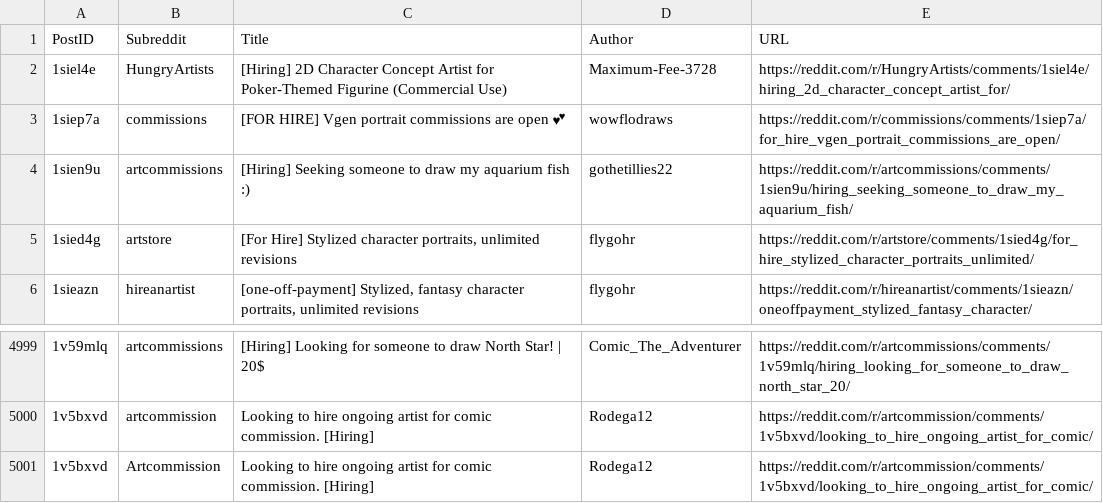
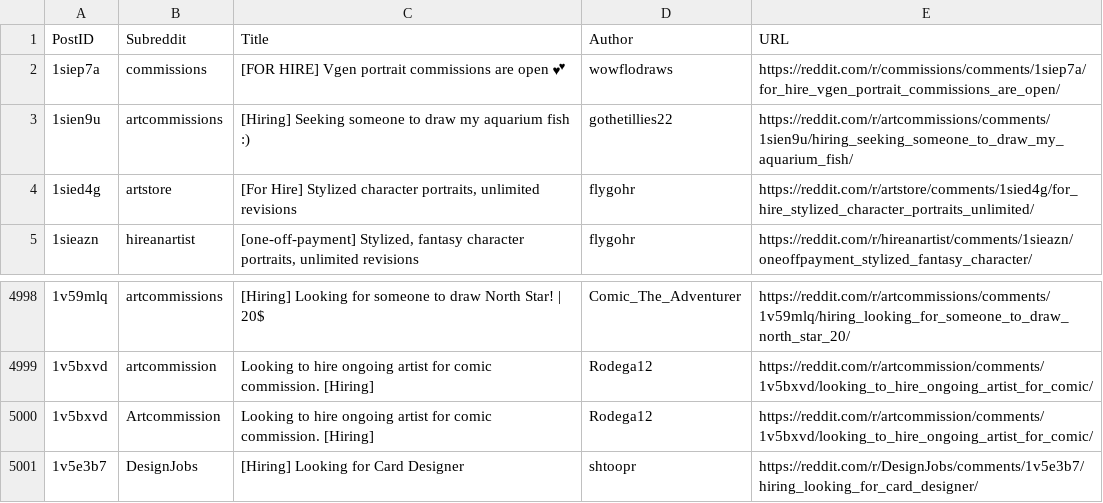
Before and after one commit to Jack0fcodes/redd0tBot, a CSV file: posts_reddit.csv, drawn as a sheet; only a part is shown, gaps mark what is left out; removed rows and columns are numbered as before the commit, all else as after; the diff names each change by its address in the sheet, - before the commit and + after, or states it on an @@ line.

```diff
--- a/posts_reddit.csv
+++ b/posts_reddit.csv
-row 2: 1siel4e | HungryArtists | [Hiring] 2D Character Concept Artist for Poker-Themed Figurine (Commercial Use) | Maximum-Fee-3728 | https://reddit.com/r/HungryArtists/comments/1siel4e/hiring_2d_character_concept_artist_for/
+row 5001: 1v5e3b7 | DesignJobs | [Hiring] Looking for Card Designer | shtoopr | https://reddit.com/r/DesignJobs/comments/1v5e3b7/hiring_looking_for_card_designer/
```
Also changed, not shown: 1 other file.
